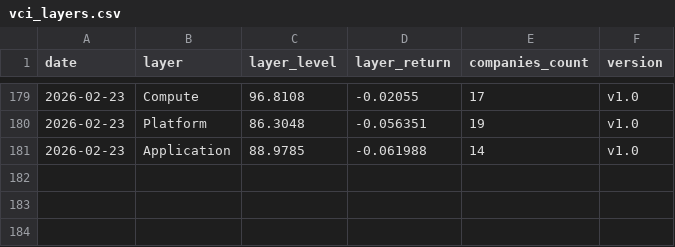
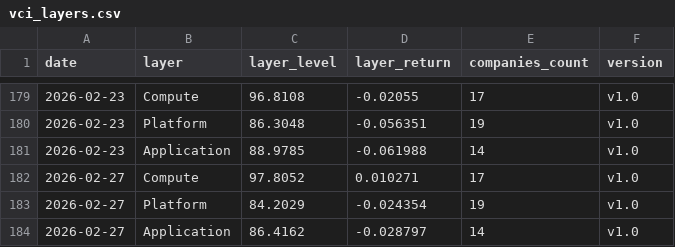
Before and after one commit to cleartake/web, a CSV file: data/vci_layers.csv, drawn as a sheet; only a part is shown, gaps mark what is left out; the diff names each change by its address in the sheet, - before the commit and + after, or states it on an @@ line.

```diff
--- a/data/vci_layers.csv
+++ b/data/vci_layers.csv
+row 182: 2026-02-27 | Compute | 97.8052 | 0.010271 | 17 | v1.0
+row 183: 2026-02-27 | Platform | 84.2029 | -0.024354 | 19 | v1.0
+row 184: 2026-02-27 | Application | 86.4162 | -0.028797 | 14 | v1.0
```
Also changed, not shown: data/ai_concentration_index.csv, data/bubble_index.csv, 7 other files.
